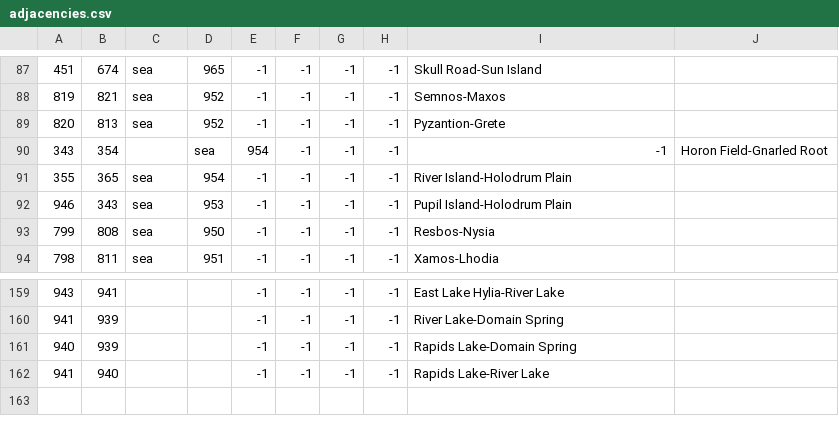
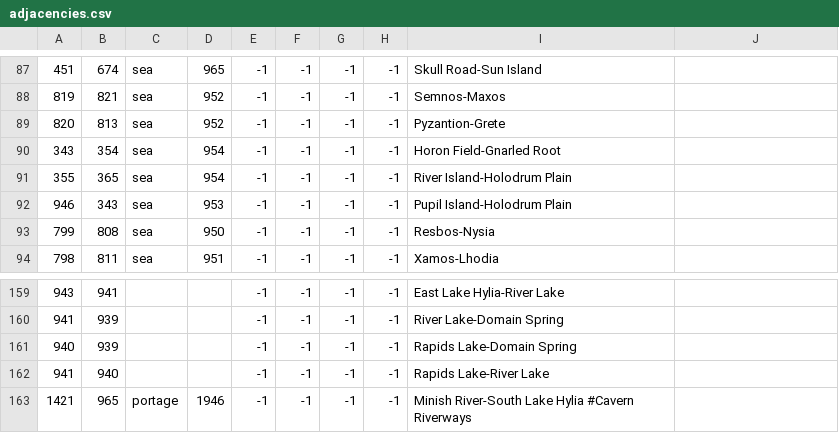
Before and after one commit to locustgate/Hylian-Kings, a CSV file: Hylian Kings/map/adjacencies.csv, drawn as a sheet; only a part is shown, gaps mark what is left out; the diff names each change by its address in the sheet, - before the commit and + after, or states it on an @@ line.

```diff
--- a/Hylian Kings/map/adjacencies.csv
+++ b/Hylian Kings/map/adjacencies.csv
-C90: (empty)
+C90: sea
-D90: sea
+D90: 954
-E90: 954
+E90: -1
-I90: -1
+I90: Horon Field-Gnarled Root
-J90: Horon Field-Gnarled Root
+J90: (empty)
+row 163: 1421 | 965 | portage | 1946 | -1 | -1 | -1 | -1 | Minish River-South Lake Hylia #Cavern Riverways
```
Also changed, not shown: Hylian Kings/localisation/0_Province_names.csv, Hylian Kings/map/definition.csv, 3 other files.
